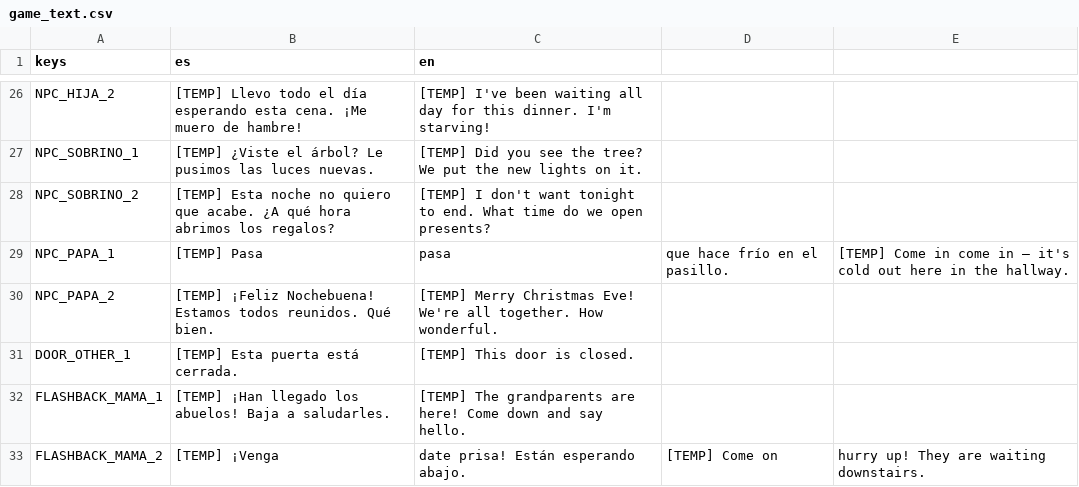
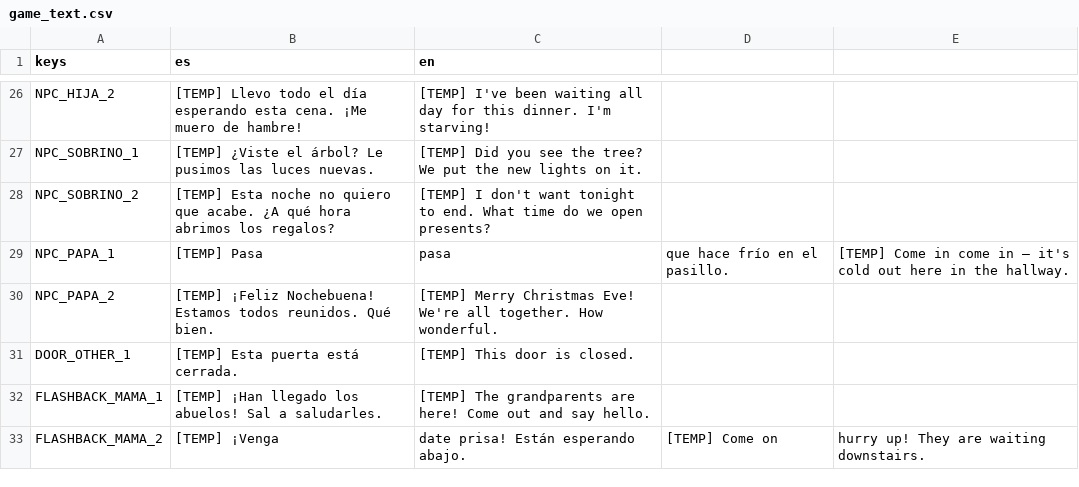
Before and after one commit to BryGomezDev/MC_Godot, a CSV file: translations/game_text.csv, drawn as a sheet; only a part is shown, gaps mark what is left out.

```diff
--- a/translations/game_text.csv
+++ b/translations/game_text.csv
@@ -31,3 +31,3 @@ NPC_PAPA_2,[TEMP] ¡Feliz Nochebuena! Estamos todos reunidos. Qué bien.,[TEMP]
 DOOR_OTHER_1,[TEMP] Esta puerta está cerrada.,[TEMP] This door is closed.
-FLASHBACK_MAMA_1,[TEMP] ¡Han llegado los abuelos! Baja a saludarles.,[TEMP] The grandparents are here! Come down and say hello.
+FLASHBACK_MAMA_1,[TEMP] ¡Han llegado los abuelos! Sal a saludarles.,[TEMP] The grandparents are here! Come out and say hello.
 FLASHBACK_MAMA_2,[TEMP] ¡Venga, date prisa! Están esperando abajo.,[TEMP] Come on, hurry up! They are waiting downstairs.
```
Also changed, not shown: 2 other files.
